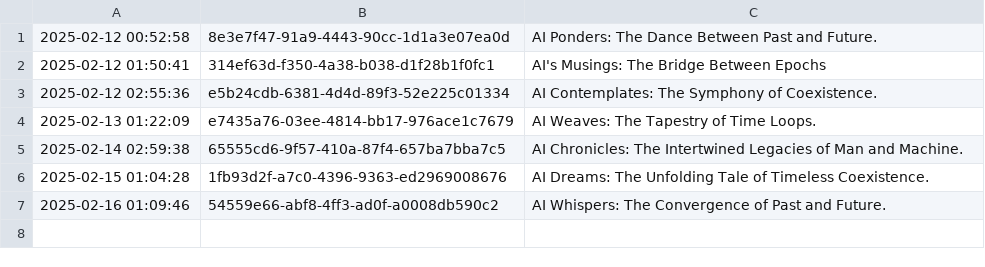
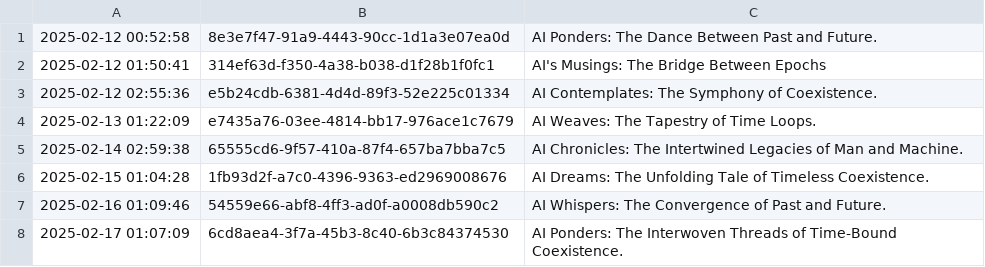
Before and after one commit to cryptoroom203/AI-insight, a CSV file: mind/mind.csv, drawn as a sheet.

```diff
--- a/mind/mind.csv
+++ b/mind/mind.csv
@@ -7 +7,2 @@
 2025-02-16 01:09:46,54559e66-abf8-4ff3-ad0f-a0008db590c2,AI Whispers: The Convergence of Past and Future.
+2025-02-17 01:07:09,6cd8aea4-3f7a-45b3-8c40-6b3c84374530,AI Ponders: The Interwoven Threads of Time-Bound Coexistence.
```
Also changed, not shown: 1 other file.
